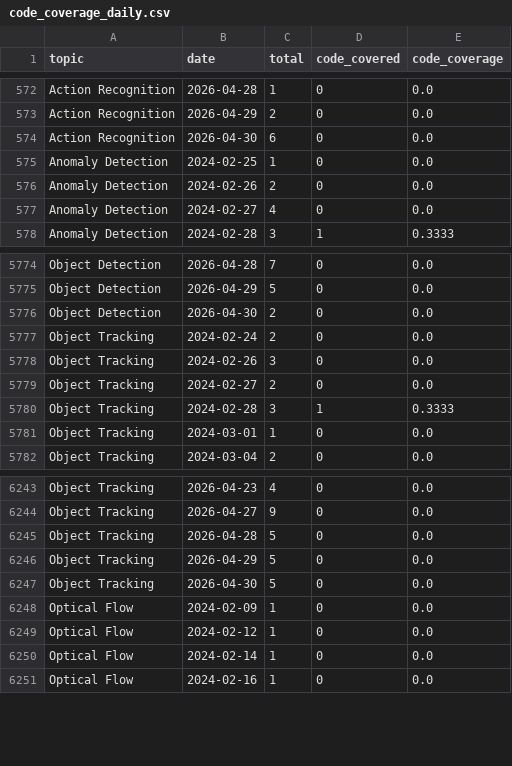
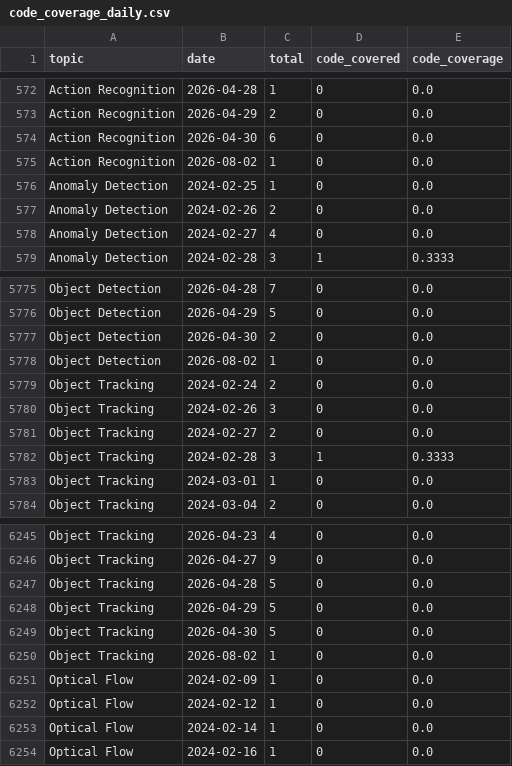
Before and after one commit to a541203686/paper-list, a CSV file: docs/analytics/data/code_coverage_daily.csv, drawn as a sheet; only a part is shown, gaps mark what is left out.

```diff
--- a/docs/analytics/data/code_coverage_daily.csv
+++ b/docs/analytics/data/code_coverage_daily.csv
@@ -574,2 +574,3 @@ Action Recognition,2026-04-29,2,0,0.0
 Action Recognition,2026-04-30,6,0,0.0
+Action Recognition,2026-08-02,1,0,0.0
 Anomaly Detection,2024-02-25,1,0,0.0
@@ -5776,2 +5777,3 @@ Object Detection,2026-04-29,5,0,0.0
 Object Detection,2026-04-30,2,0,0.0
+Object Detection,2026-08-02,1,0,0.0
 Object Tracking,2024-02-24,2,0,0.0
@@ -6247,2 +6249,3 @@ Object Tracking,2026-04-29,5,0,0.0
 Object Tracking,2026-04-30,5,0,0.0
+Object Tracking,2026-08-02,1,0,0.0
 Optical Flow,2024-02-09,1,0,0.0
```
Also changed, not shown: docs/analytics/data/code_coverage_monthly.csv, docs/analytics/data/daily_counts.csv, 37 other files.
